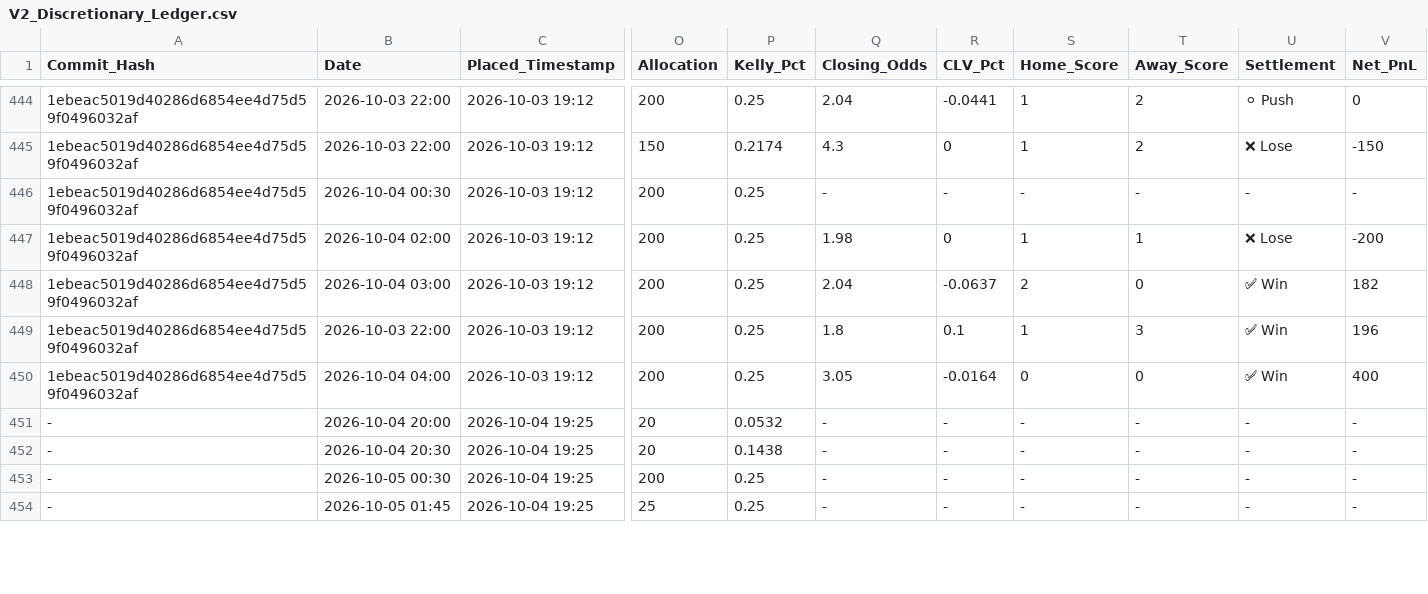
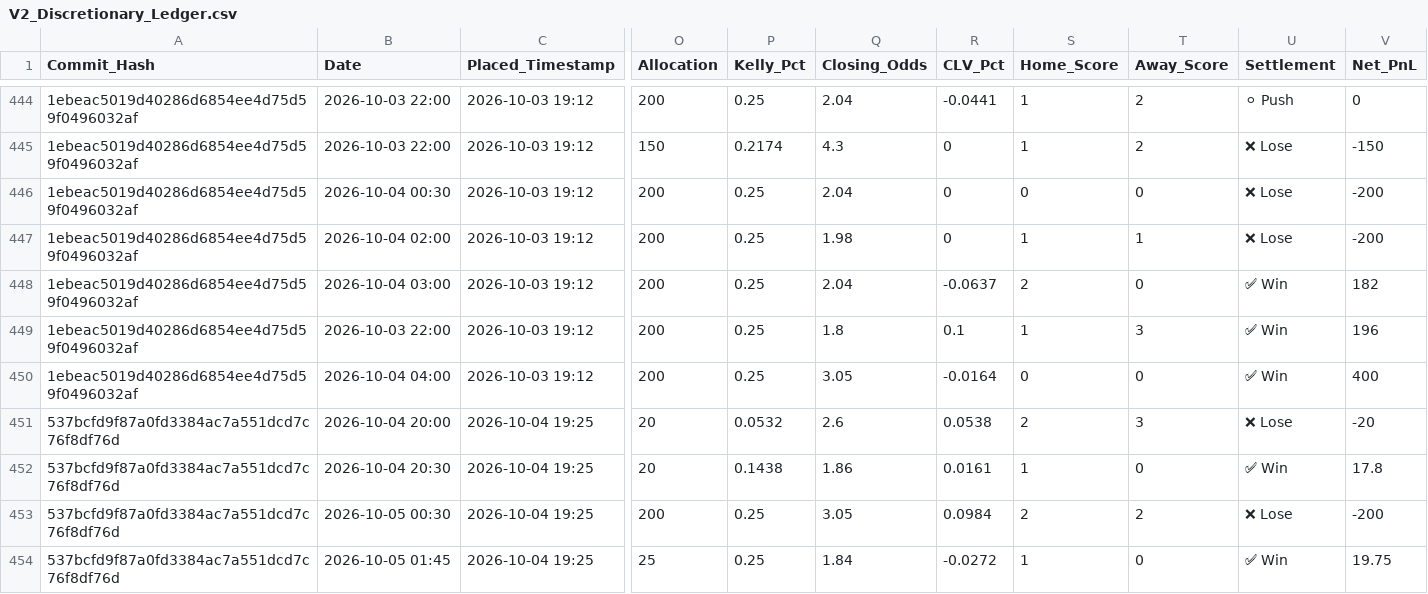
Before and after one commit to ethan-0625/MCO-Sports-Alpha-Research, a CSV file: V2_Discretionary_Ledger.csv, drawn as a sheet; only a part is shown, gaps mark what is left out; the diff covers the shown part only; the diff names each change by its address in the sheet, - before the commit and + after, or states it on an @@ line.

Commit message:
Update V2_Discretionary_Ledger.csv

```diff
--- a/V2_Discretionary_Ledger.csv
+++ b/V2_Discretionary_Ledger.csv
-Q446 (Closing_Odds): -
+Q446 (Closing_Odds): 2.04
-R446 (CLV_Pct): -
+R446 (CLV_Pct): 0
-S446 (Home_Score): -
+S446 (Home_Score): 0
-T446 (Away_Score): -
+T446 (Away_Score): 0
-U446 (Settlement): -
+U446 (Settlement): ❌ Lose
-V446 (Net_PnL): -
+V446 (Net_PnL): -200
-A451:A454 (Commit_Hash): -
+A451:A454 (Commit_Hash): 537bcfd9f87a0fd3384ac7a551dcd7c76f8df76d
-Q451 (Closing_Odds): -
+Q451 (Closing_Odds): 2.6
-R451 (CLV_Pct): -
+R451 (CLV_Pct): 0.0538
-S451 (Home_Score): -
+S451 (Home_Score): 2
-T451 (Away_Score): -
+T451 (Away_Score): 3
-U451 (Settlement): -
+U451 (Settlement): ❌ Lose
-V451 (Net_PnL): -
+V451 (Net_PnL): -20
-Q452 (Closing_Odds): -
+Q452 (Closing_Odds): 1.86
-R452 (CLV_Pct): -
+R452 (CLV_Pct): 0.0161
-S452 (Home_Score): -
+S452 (Home_Score): 1
-T452 (Away_Score): -
+T452 (Away_Score): 0
-U452 (Settlement): -
+U452 (Settlement): ✅ Win
-V452 (Net_PnL): -
+V452 (Net_PnL): 17.8
-Q453 (Closing_Odds): -
+Q453 (Closing_Odds): 3.05
-R453 (CLV_Pct): -
+R453 (CLV_Pct): 0.0984
-S453 (Home_Score): -
+S453 (Home_Score): 2
-T453 (Away_Score): -
+T453 (Away_Score): 2
-U453 (Settlement): -
+U453 (Settlement): ❌ Lose
-V453 (Net_PnL): -
+V453 (Net_PnL): -200
-Q454 (Closing_Odds): -
+Q454 (Closing_Odds): 1.84
-R454 (CLV_Pct): -
+R454 (CLV_Pct): -0.0272
-S454 (Home_Score): -
+S454 (Home_Score): 1
-T454 (Away_Score): -
+T454 (Away_Score): 0
-U454 (Settlement): -
+U454 (Settlement): ✅ Win
-V454 (Net_PnL): -
+V454 (Net_PnL): 19.75
```
Also changed, not shown: 14 edited cells elsewhere in this file.
